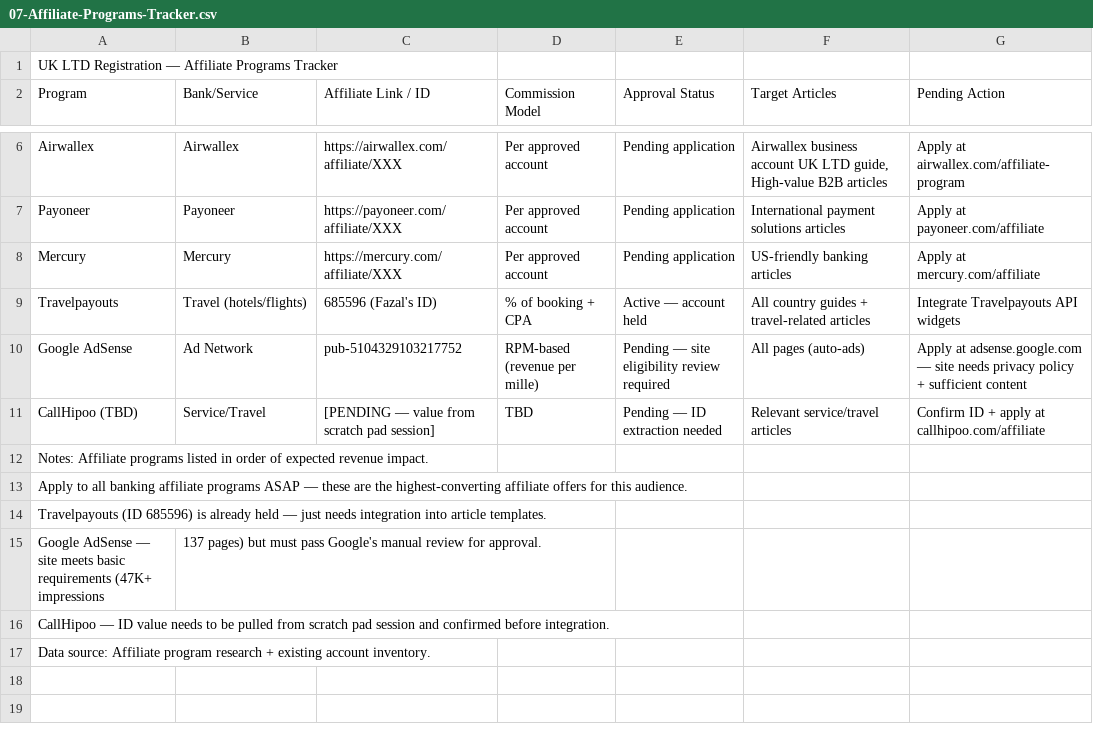
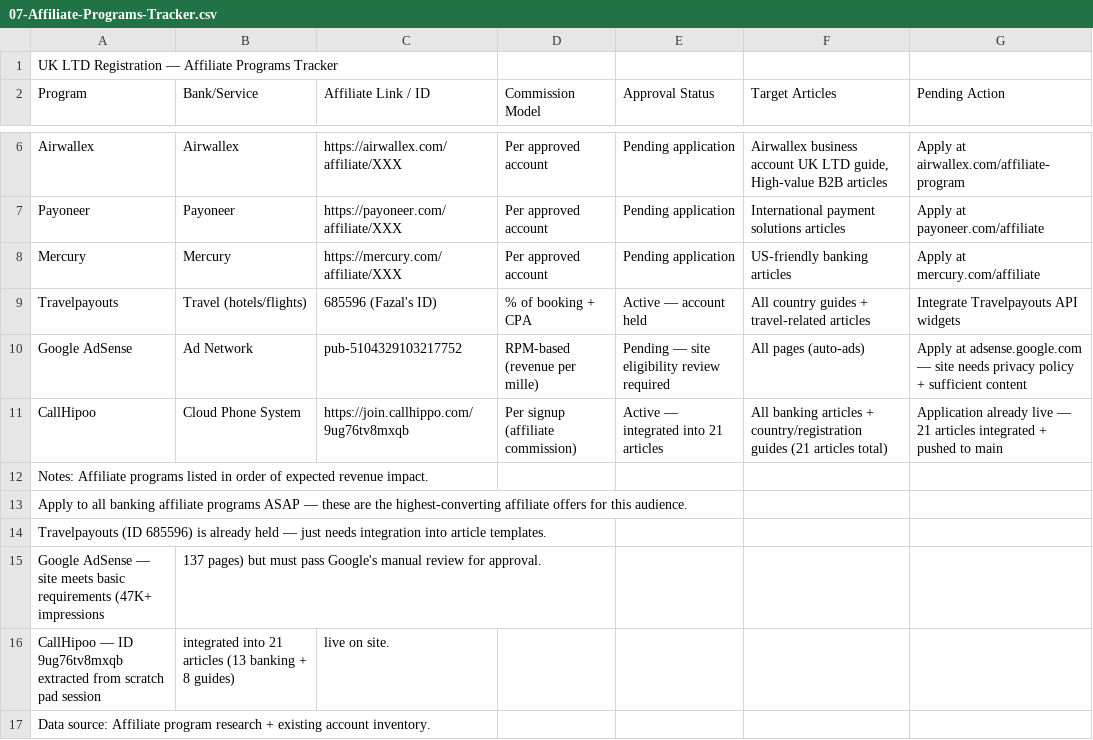
Before and after one commit to FazalShahidLatif/UKLtdRegistration, a CSV file: google-sheet-template/07-Affiliate-Programs-Tracker.csv, drawn as a sheet; only a part is shown, gaps mark what is left out.

Commit message:
docs: update CallHipoo entry in affiliate tracker with confirmed ID (9ug76tv8mxqb) + integration status

```diff
--- a/google-sheet-template/07-Affiliate-Programs-Tracker.csv
+++ b/google-sheet-template/07-Affiliate-Programs-Tracker.csv
@@ -10,3 +10,3 @@ Travelpayouts,Travel (hotels/flights),685596 (Fazal's ID),% of booking + CPA,Act
 Google AdSense,Ad Network,pub-5104329103217752,RPM-based (revenue per mille),Pending — site eligibility review required,All pages (auto-ads),Apply at adsense.google.com — site needs privacy policy + sufficient content
-CallHipoo (TBD),Service/Travel,"[PENDING — value from scratch pad session]",TBD,Pending — ID extraction needed,Relevant service/travel articles,Confirm ID + apply at callhipoo.com/affiliate
+CallHipoo,Cloud Phone System,https://join.callhippo.com/9ug76tv8mxqb,Per signup (affiliate commission),Active — integrated into 21 articles,"All banking articles + country/registration guides (21 articles total)",Application already live — 21 articles integrated + pushed to main
 Notes: Affiliate programs listed in order of expected revenue impact.
@@ -15,3 +15,3 @@ Travelpayouts (ID 685596) is already held — just needs integration into articl
 Google AdSense — site meets basic requirements (47K+ impressions, 137 pages) but must pass Google's manual review for approval.
-CallHipoo — ID value needs to be pulled from scratch pad session and confirmed before integration.
+CallHipoo — ID 9ug76tv8mxqb extracted from scratch pad session, integrated into 21 articles (13 banking + 8 guides), live on site.
 Data source: Affiliate program research + existing account inventory.
```
